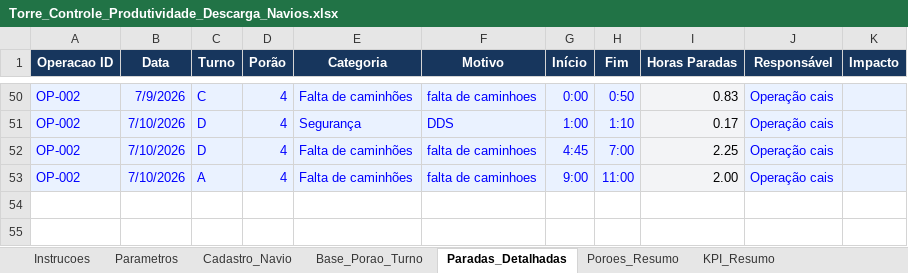
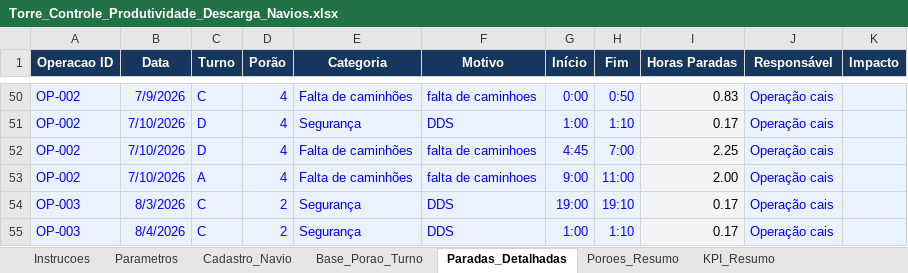
Before and after one commit to elsoncarvalho-a/minasport-dashboard-descarga-navios, an Excel workbook: data/Torre_Controle_Produtividade_Descarga_Navios.xlsx, sheet Paradas_Detalhadas, drawn as a sheet; only a part is shown, gaps mark what is left out; values as stored, in another font and other column widths than the file's, no borders; the diff names each change by its address in the sheet, - before the commit and + after, or states it on an @@ line.

```diff
--- a/data/Torre_Controle_Produtividade_Descarga_Navios.xlsx (sheet Paradas_Detalhadas)
+++ b/data/Torre_Controle_Produtividade_Descarga_Navios.xlsx (sheet Paradas_Detalhadas)
+row 54: OP-003 | 8/3/2026 | C | 2 | Segurança | DDS | 19:00 | 19:10 | 0.17 | Operação cais
+row 55: OP-003 | 8/4/2026 | C | 2 | Segurança | DDS | 1:00 | 1:10 | 0.17 | Operação cais
```
Also changed, not shown: sheet Dashboard, sheet Poroes_Resumo, sheet Base_Porao_Turno, sheet KPI_Resumo, sheet Cadastro_Navio, charts or pictures, 4 other files.
